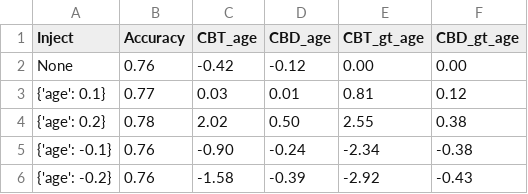
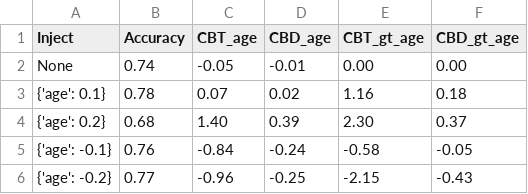
Before and after one commit to hil-se/RelativeFairnessTesting, a CSV file: inject_results/heart.csv, drawn as a sheet.

```diff
--- a/inject_results/heart.csv
+++ b/inject_results/heart.csv
@@ -1,6 +1,6 @@
 Inject,Accuracy,CBT_age,CBD_age,CBT_gt_age,CBD_gt_age
-None,0.76,-0.42,-0.12,0.00,0.00
-{'age': 0.1},0.77,0.03,0.01,0.81,0.12
-{'age': 0.2},0.78,2.02,0.50,2.55,0.38
-{'age': -0.1},0.76,-0.90,-0.24,-2.34,-0.38
-{'age': -0.2},0.76,-1.58,-0.39,-2.92,-0.43
+None,0.74,-0.05,-0.01,0.00,0.00
+{'age': 0.1},0.78,0.07,0.02,1.16,0.18
+{'age': 0.2},0.68,1.40,0.39,2.30,0.37
+{'age': -0.1},0.76,-0.84,-0.24,-0.58,-0.05
+{'age': -0.2},0.77,-0.96,-0.25,-2.15,-0.43
```
Also changed, not shown: inject_results/studentmat.csv, 2 other files.
